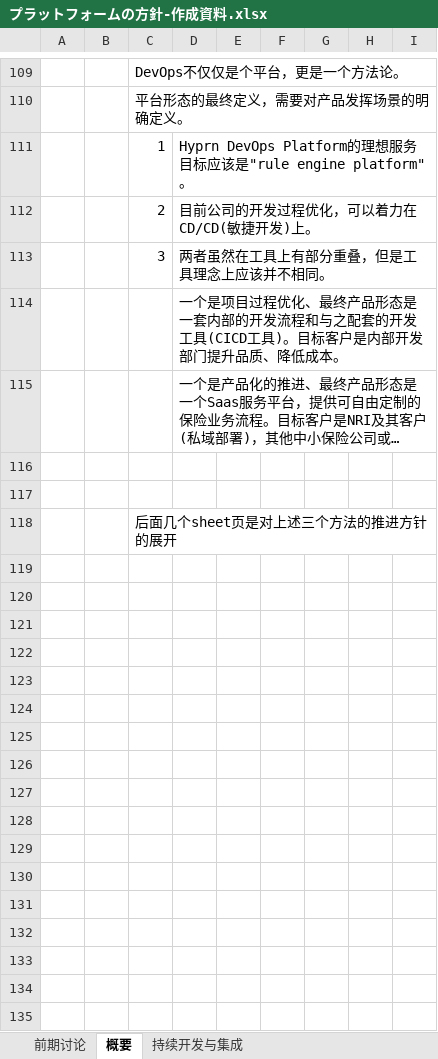
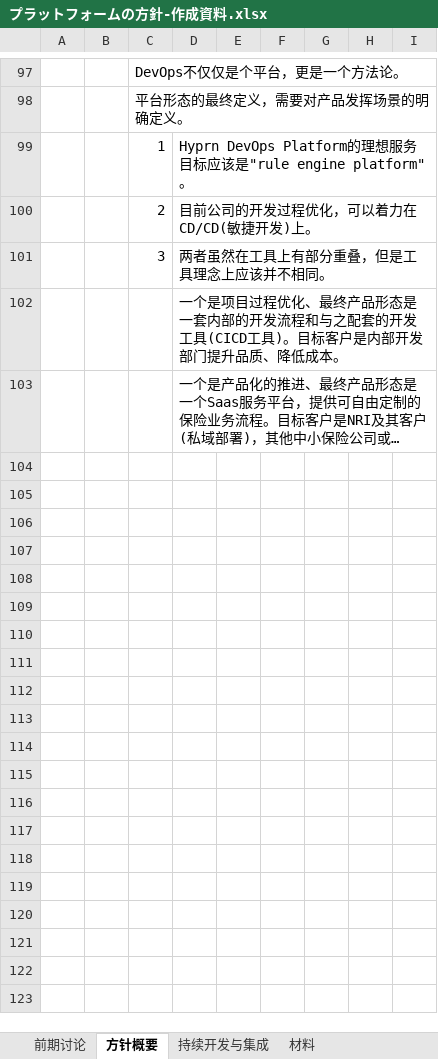
Before and after one commit to jinnicn/delivery, an Excel workbook: DevOpsプラットフォーム/プラットフォームの方針-作成資料.xlsx, sheet 方针概要, drawn as a sheet; only a part is shown, gaps mark what is left out; long unchanged cells end in …; values as stored, in another font and other column widths than the file's, no cell formats; charts and pictures not drawn; removed rows and columns are numbered as before the commit, all else as after; the diff covers the shown part only; the diff names each change by its address in the sheet, - before the commit and + after, or states it on an @@ line.

Commit message:
更新

```diff
--- a/DevOpsプラットフォーム/プラットフォームの方針-作成資料.xlsx (sheet 方针概要)
+++ b/DevOpsプラットフォーム/プラットフォームの方針-作成資料.xlsx (sheet 方针概要)
-sheet tab: 概要
+sheet tab: 方针概要
+sheet tab: 材料
-row 116: (empty)
-row 117: (empty)
-row 118:  |  | 后面几个sheet页是对上述三个方法的推进方针的展开
-row 119: (empty)
-row 120: (empty)
-row 121: (empty)
-row 122: (empty)
-row 123: (empty)
-row 124: (empty)
-row 125: (empty)
-row 126: (empty)
-row 127: (empty)
-row 128: (empty)
-row 129: (empty)
-row 130: (empty)
-row 131: (empty)
-row 132: (empty)
-row 133: (empty)
-row 134: (empty)
-row 135: (empty)
```
Also changed, not shown: 70 removed rows and 11 edited cells elsewhere in this sheet, sheet 持续开发与集成, cell formats, charts or pictures.
